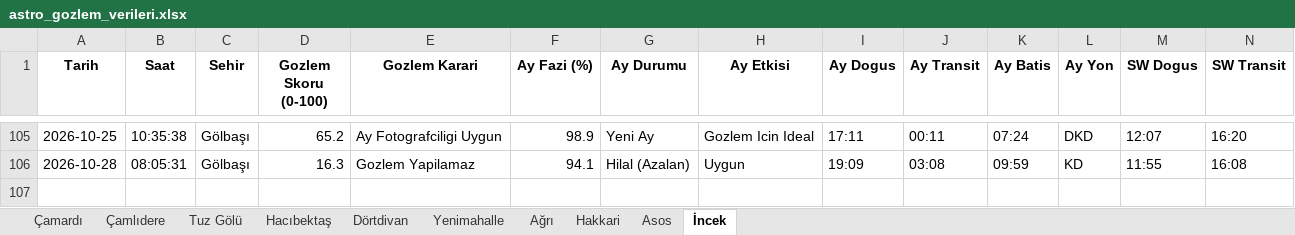
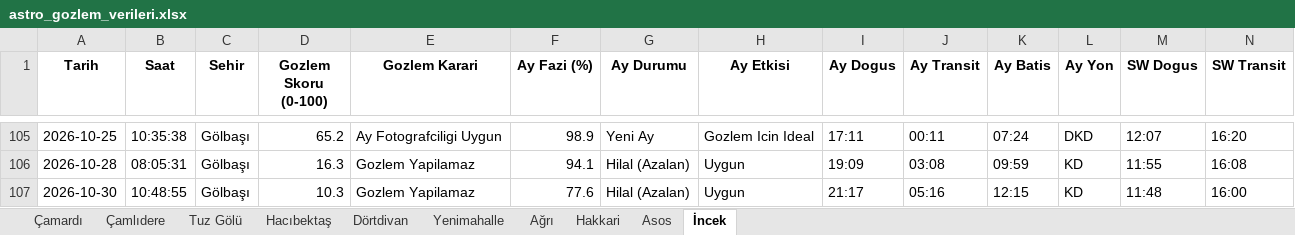
Before and after one commit to muhdogan-max/astro-gozlem, an Excel workbook: HavaTakip/astro_gozlem_verileri.xlsx, sheet İncek, drawn as a sheet; only a part is shown, gaps mark what is left out; values as stored, in another font and other column widths than the file's, no borders; rows hold the shown columns only; the diff names each change by its address in the sheet, - before the commit and + after, or states it on an @@ line.

Commit message:
Otomatik guncelleme: astro_gozlem_verileri.xlsx

```diff
--- a/HavaTakip/astro_gozlem_verileri.xlsx (sheet İncek)
+++ b/HavaTakip/astro_gozlem_verileri.xlsx (sheet İncek)
+row 107: 2026-10-30 | 10:48:55 | Gölbaşı | 10.3 | Gozlem Yapilamaz | 77.6 | Hilal (Azalan) | Uygun | 21:17 | 05:16 | 12:15 | KD | 11:48 | 16:00
```
Also changed, not shown: sheet Dörtdivan, sheet Asos, sheet Çamardı, sheet Tuz Gölü, sheet Çamlıdere, sheet Yenimahalle, 3 more sheets.
